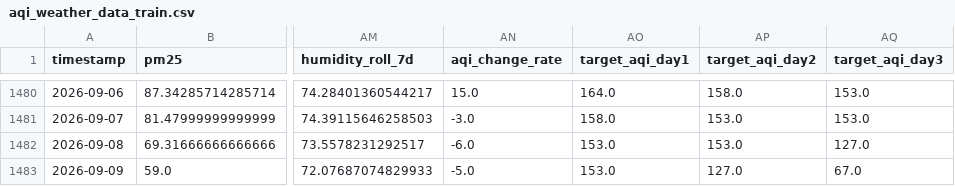
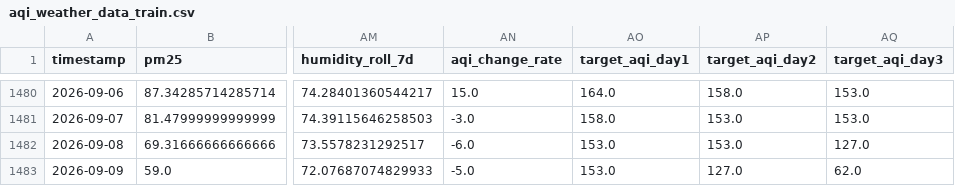
Before and after one commit to zaidzia46/AQI-Predictor, a CSV file: data/processed/aqi_weather_data_train.csv, drawn as a sheet; only a part is shown, gaps mark what is left out; the diff names each change by its address in the sheet, - before the commit and + after, or states it on an @@ line.

```diff
--- a/data/processed/aqi_weather_data_train.csv
+++ b/data/processed/aqi_weather_data_train.csv
-AQ1483 (target_aqi_day3): 67.0
+AQ1483 (target_aqi_day3): 62.0
```
Also changed, not shown: data/processed/aqi_weather_data_features.csv, data/processed/latest_features.csv, 3 other files.
